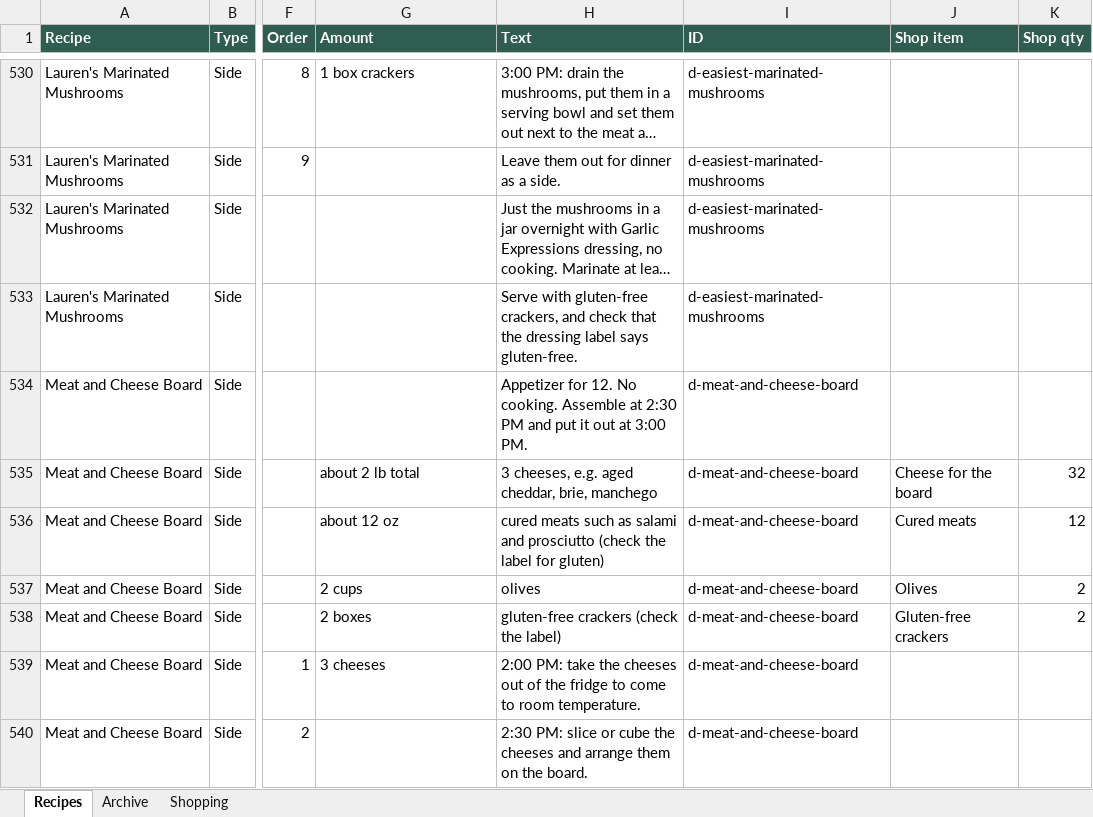
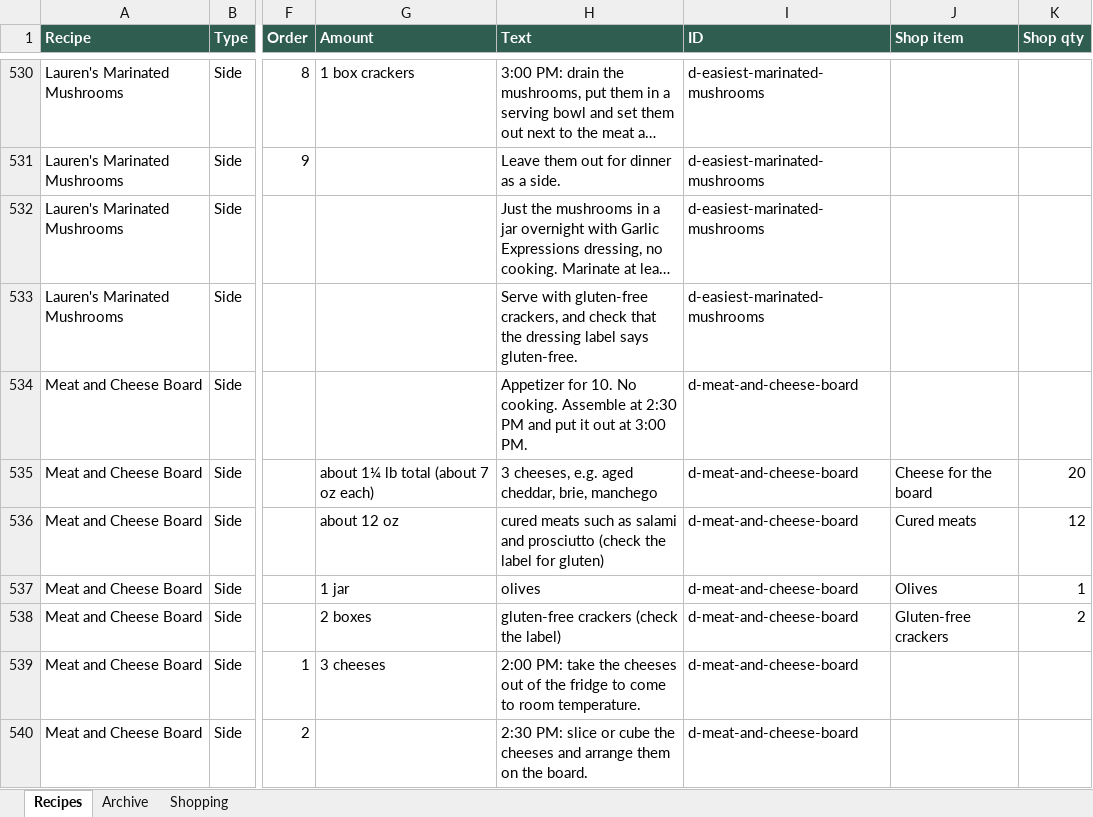
Before and after one commit to entquine/Recipes, an Excel workbook: recipes.xlsx, sheet Recipes, drawn as a sheet; only a part is shown, gaps mark what is left out; long unchanged cells end in …; values as stored, in another font and other column widths than the file's, no borders; the diff names each change by its address in the sheet, - before the commit and + after, or states it on an @@ line.

```diff
--- a/recipes.xlsx (sheet Recipes)
+++ b/recipes.xlsx (sheet Recipes)
-H534 (Text): Appetizer for 12. No cooking.…
+H534 (Text): Appetizer for 10. No cooking.…
-G535 (Amount): about 2 lb total
+G535 (Amount): about 1¼ lb total (about 7 oz each)
-K535 (Shop qty): 32
+K535 (Shop qty): 20
-G537 (Amount): 2 cups
+G537 (Amount): 1 jar
-K537 (Shop qty): 2
+K537 (Shop qty): 1
```
